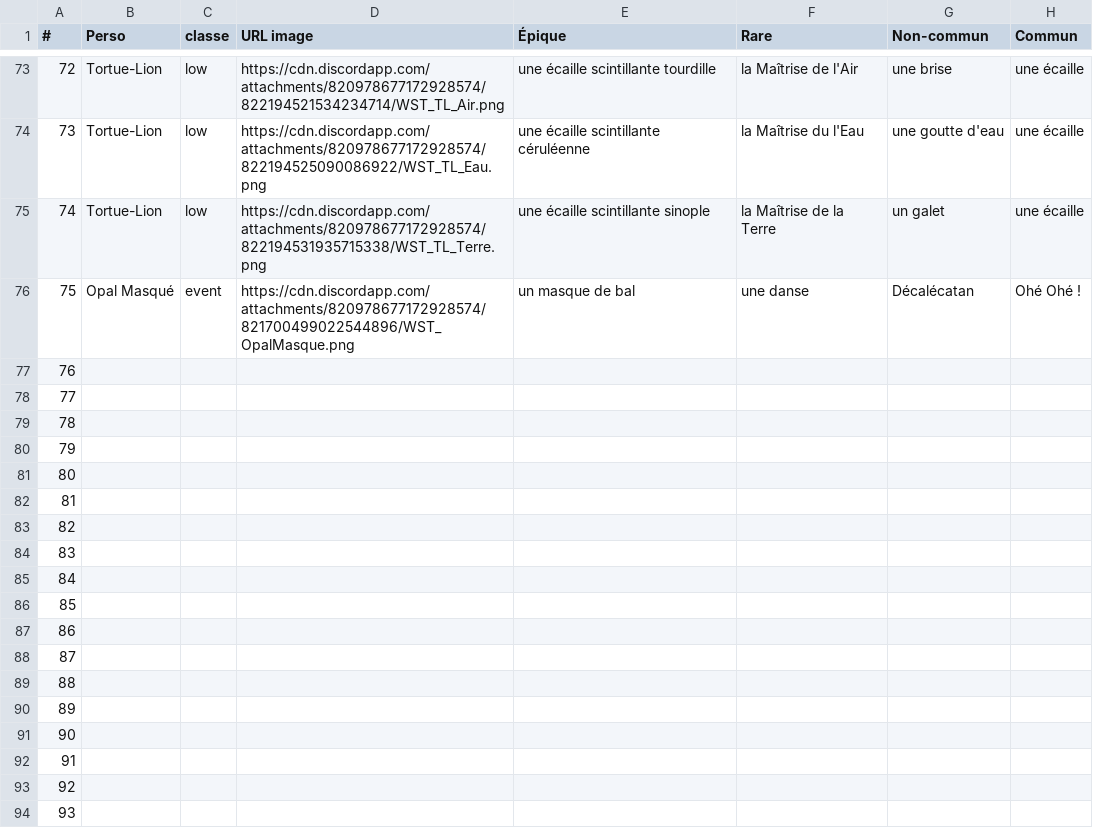
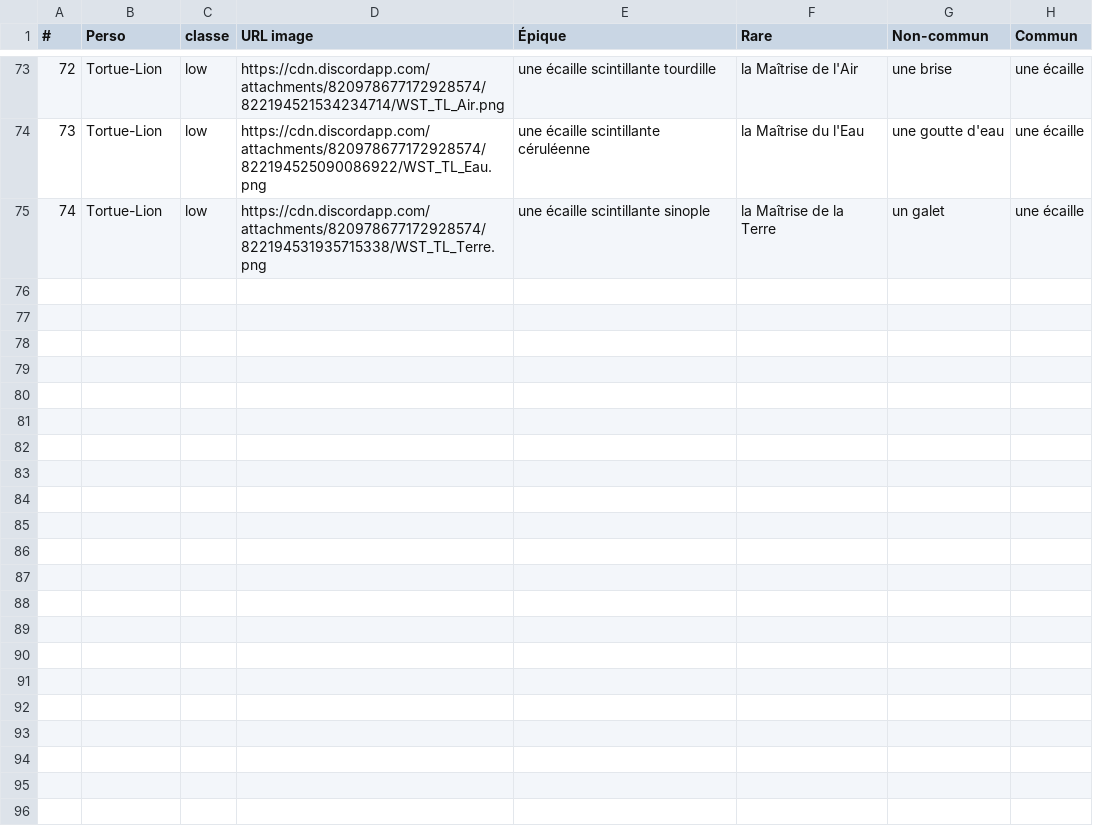
Before and after one commit to Super-Thomate/guidebot, a CSV file: wst.csv, drawn as a sheet; only a part is shown, gaps mark what is left out; the diff covers the shown part only.

```diff
--- a/wst.csv
+++ b/wst.csv
@@ -75,20 +75 @@
 74,Tortue-Lion,low,https://cdn.discordapp.com/attachments/820978677172928574/822194531935715338/WST_TL_Terre.png,une écaille scintillante sinople,la Maîtrise de la Terre,un galet,une écaille
-75,Opal Masqué,event,https://cdn.discordapp.com/attachments/820978677172928574/821700499022544896/WST_OpalMasque.png,un masque de bal,une danse,Décalécatan,Ohé Ohé !
-76,,,,,,,
-77,,,,,,,
-78,,,,,,,
-79,,,,,,,
-80,,,,,,,
-81,,,,,,,
-82,,,,,,,
-83,,,,,,,
-84,,,,,,,
-85,,,,,,,
-86,,,,,,,
-87,,,,,,,
-88,,,,,,,
-89,,,,,,,
-90,,,,,,,
-91,,,,,,,
-92,,,,,,,
-93,,,,,,,
```
Also changed, not shown: 28 removed rows elsewhere in this file, 3 other files.
